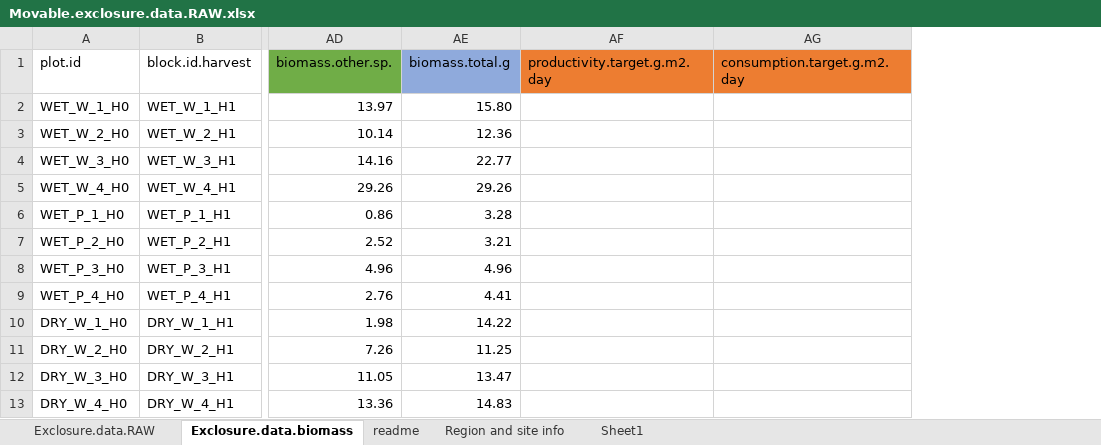
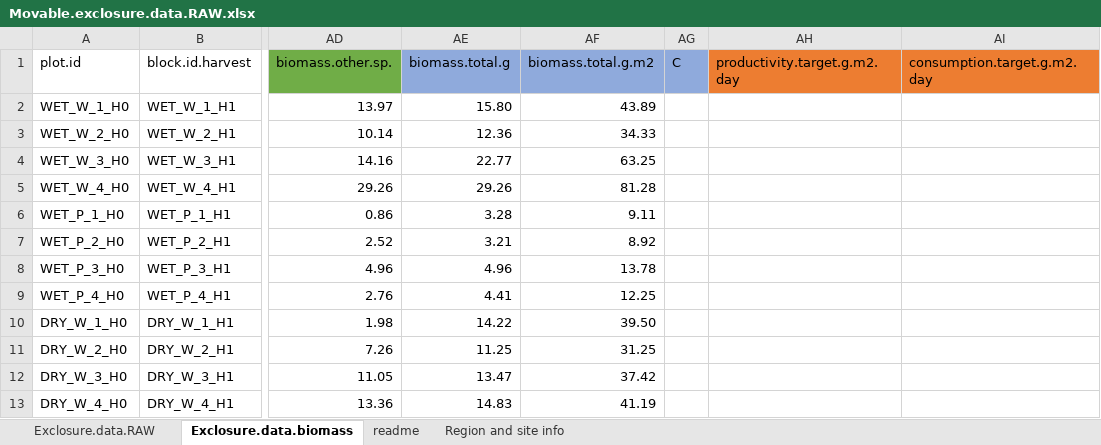
Before and after one commit to JamesDMSpeed/AfricanBioServices-Vegetation-and-soils, an Excel workbook: Moveable exclosures/Movable.exclosure.data.RAW.xlsx, sheet Exclosure.data.biomass, drawn as a sheet; only a part is shown, gaps mark what is left out; values as stored, in another font and other column widths than the file's, no borders; the diff names each change by its address in the sheet, - before the commit and + after, or states it on an @@ line.

Commit message:
Update on Movable.exclosure.data.RAW file

```diff
--- a/Moveable exclosures/Movable.exclosure.data.RAW.xlsx (sheet Exclosure.data.biomass)
+++ b/Moveable exclosures/Movable.exclosure.data.RAW.xlsx (sheet Exclosure.data.biomass)
-sheet tab: Sheet1
+column AF (biomass.total.g.m2), rows 2-13: 43.89 | 34.33 | 63.25 | 81.28 | 9.11 | 8.92 | 13.78 | 12.25 | 39.50 | 31.25 | 37.42 | 41.19
+column AG (C), empty
```
Also changed, not shown: sheet Exclosure.data.RAW, sheet readme, hidden cells.
